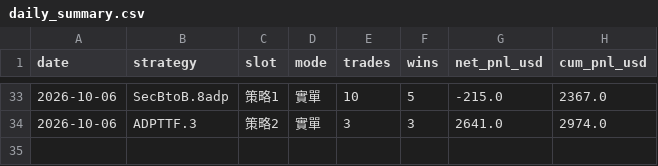
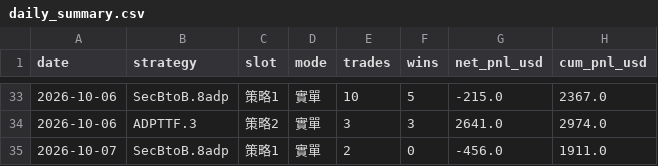
Before and after one commit to charleschen1413-hub/dash-cb3ebf94afa0, a CSV file: daily_summary.csv, drawn as a sheet; only a part is shown, gaps mark what is left out.

```diff
--- a/daily_summary.csv
+++ b/daily_summary.csv
@@ -34 +34,2 @@
 2026-10-06,ADPTTF.3,策略2,實單,3,3,2641.0,2974.0
+2026-10-07,SecBtoB.8adp,策略1,實單,2,0,-456.0,1911.0
```
Also changed, not shown: 4 other files.
